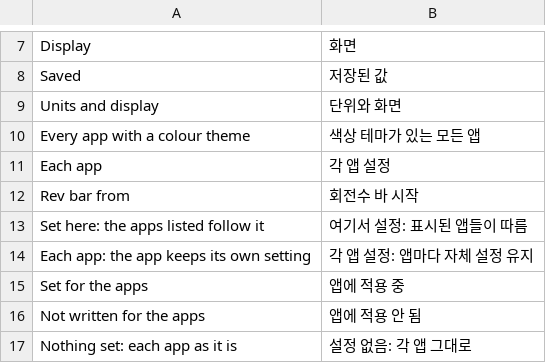
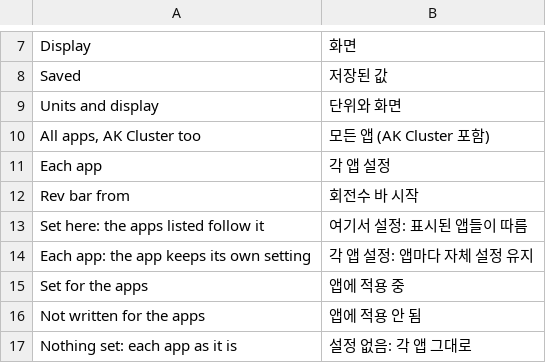
Before and after one commit to akakingj/myapp-id7, a TSV file: kit/runtime/locales/ko.tsv, drawn as a sheet; only a part is shown, gaps mark what is left out; removed rows and columns are numbered as before the commit, all else as after; the diff names each change by its address in the sheet, - before the commit and + after, or states it on an @@ line.

```diff
--- a/kit/runtime/locales/ko.tsv
+++ b/kit/runtime/locales/ko.tsv
-row 10: Every app with a colour theme | 색상 테마가 있는 모든 앱
+row 10: All apps, AK Cluster too | 모든 앱 (AK Cluster 포함)
```
Also changed, not shown: 3 other files.
